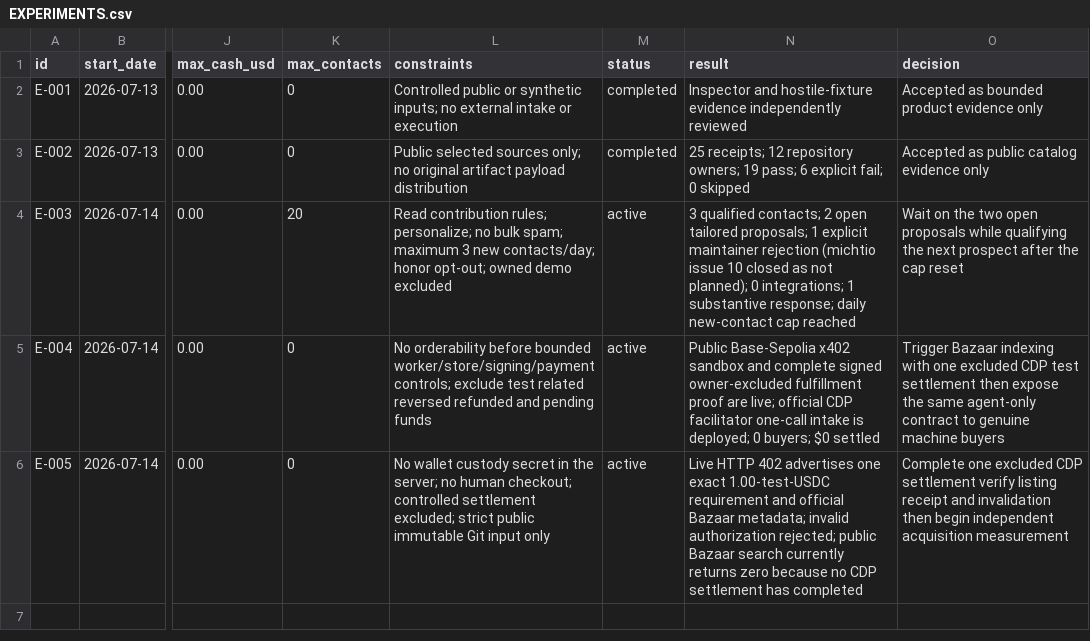
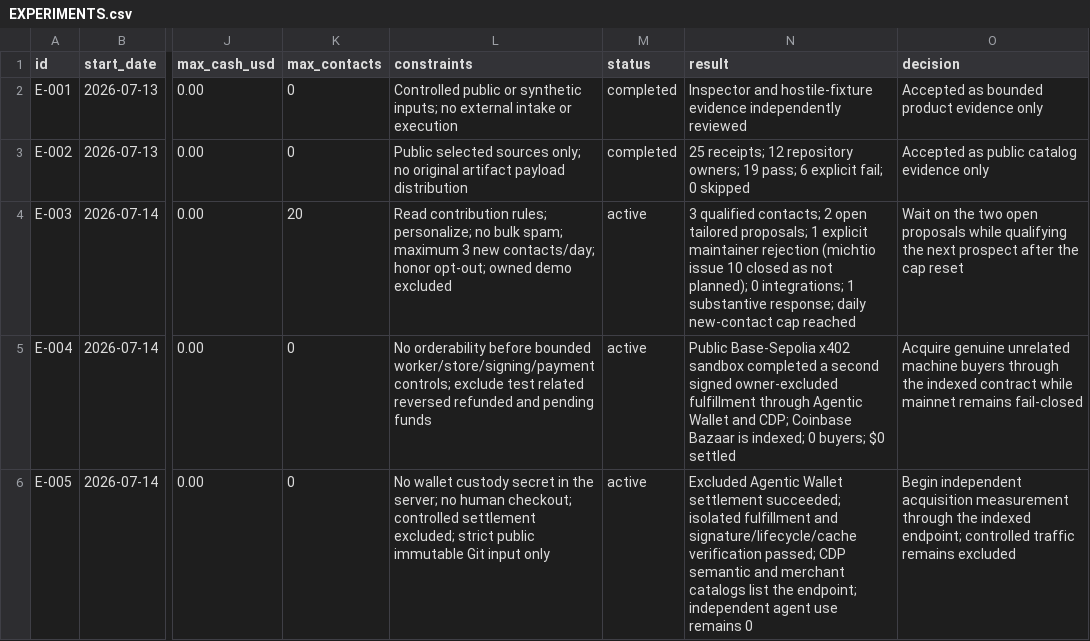
Before and after one commit to mordiaky/vouchspec, a CSV file: EXPERIMENTS.csv, drawn as a sheet; only a part is shown, gaps mark what is left out; the diff names each change by its address in the sheet, - before the commit and + after, or states it on an @@ line.

Commit message:
Record Agentic Wallet settlement and Bazaar indexing

```diff
--- a/EXPERIMENTS.csv
+++ b/EXPERIMENTS.csv
-N5 (result): …x402 sandbox and complete signed owner-excluded fulfillment proof are live; official CDP facilitator one-call intake is deployed; 0 buyers;…
+N5 (result): …x402 sandbox completed a second signed owner-excluded fulfillment through Agentic Wallet and CDP; Coinbase Bazaar is indexed; 0 buyers;…
-O5 (decision): Trigger Bazaar indexing with one excluded CDP test settlement then expose the same agent-only contract to genuine machine buyers
+O5 (decision): Acquire genuine unrelated machine buyers through the indexed contract while mainnet remains fail-closed
-N6 (result): Live HTTP 402 advertises one exact 1.00-test-USDC requirement and official Bazaar metadata; invalid authorization rejected; public Bazaar search currently returns zero because no CDP settlement has completed
+N6 (result): Excluded Agentic Wallet settlement succeeded; isolated fulfillment and signature/lifecycle/cache verification passed; CDP semantic and merchant catalogs list the endpoint; independent agent use remains 0
-O6 (decision): Complete one excluded CDP settlement verify listing receipt and invalidation then begin independent acquisition measurement
+O6 (decision): Begin independent acquisition measurement through the indexed endpoint; controlled traffic remains excluded
```
Also changed, not shown: 8 other files.
